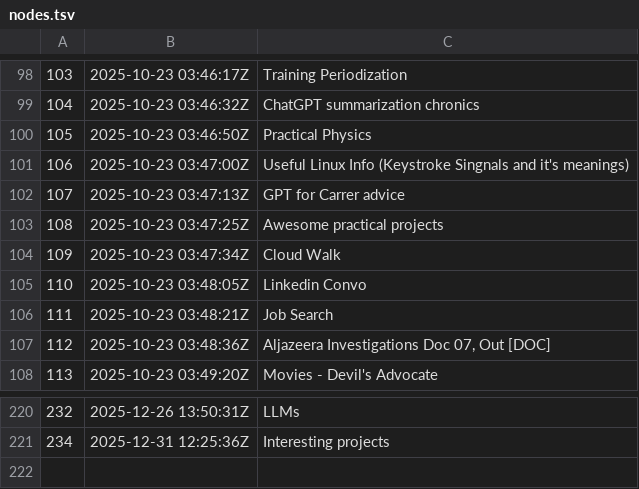
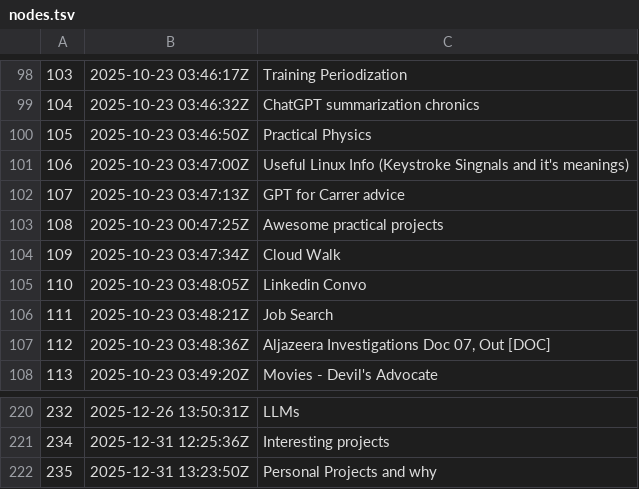
Before and after one commit to BuddhiLW/blw-zet, a TSV file: dex/nodes.tsv, drawn as a sheet; only a part is shown, gaps mark what is left out.

Commit message:
Personal Projects and why

```diff
--- a/dex/nodes.tsv
+++ b/dex/nodes.tsv
@@ -102,3 +102,3 @@
 107	2025-10-23 03:47:13Z	GPT for Carrer advice
-108	2025-10-23 03:47:25Z	Awesome practical projects
+108	2025-10-23 00:47:25Z	Awesome practical projects
 109	2025-10-23 03:47:34Z	Cloud Walk
@@ -221 +221,2 @@
 234	2025-12-31 12:25:36Z	Interesting projects
+235	2025-12-31 13:23:50Z	Personal Projects and why
```
Also changed, not shown: 3 other files.
